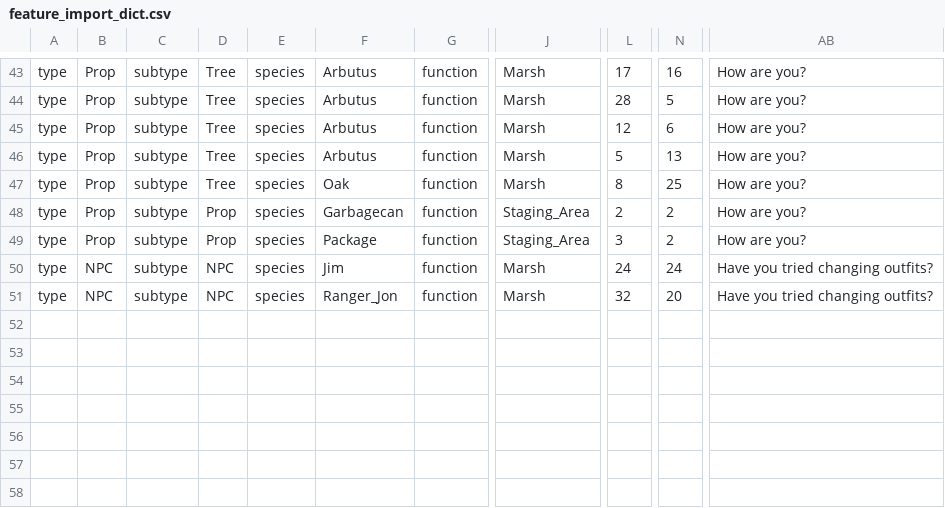
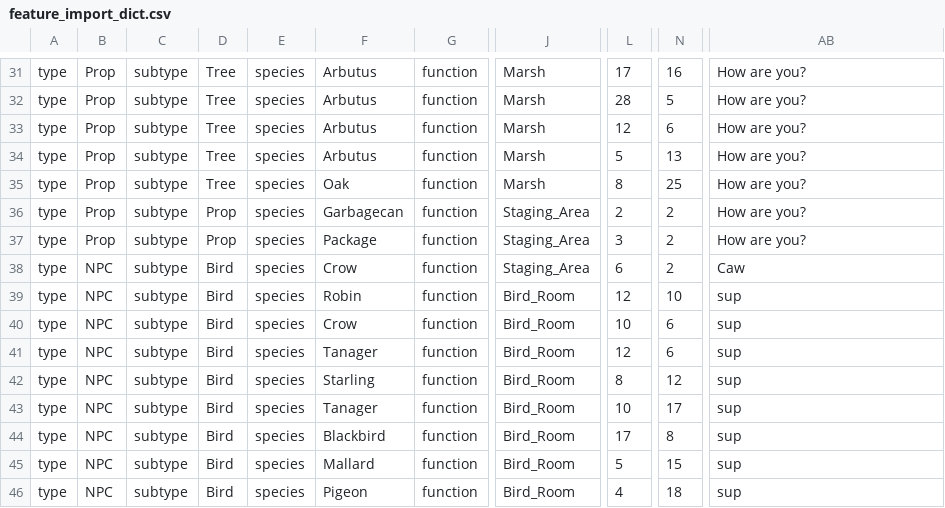
Before and after one commit to gowigglytuff/hornby_game, a CSV file: assets/import_data/feature_import_dict.csv, drawn as a sheet; only a part is shown, gaps mark what is left out; addresses are those after the commit; the diff covers the shown part only; the diff names each change by its address in the sheet, - before the commit and + after, or states it on an @@ line.

```diff
--- a/assets/import_data/feature_import_dict.csv
+++ b/assets/import_data/feature_import_dict.csv
@@ row 1 moved to row 38: type @@
-D39: NPC
+D39: Bird
-F39: Jim
+F39: Robin
-J39: Marsh
+J39: Bird_Room
-L39: 24
+L39: 12
-N39: 24
+N39: 10
-AB39: Have you tried changing outfits?
+AB39: sup
@@ row 34 moved to row 40: type @@
-D41: NPC
+D41: Bird
-F41: Ranger_Jon
+F41: Tanager
-J41: Marsh
+J41: Bird_Room
-L41: 32
+L41: 12
-N41: 20
+N41: 6
-AB41: Have you tried changing outfits?
+AB41: sup
@@ row 36 moved to row 42: type @@
@@ row 37 moved to row 43: type @@
@@ row 38 moved to row 44: type @@
@@ row 39 moved to row 45: type @@
@@ row 40 moved to row 46: type @@
```
Also changed, not shown: 5 removed rows elsewhere in this file, 12 other files.
